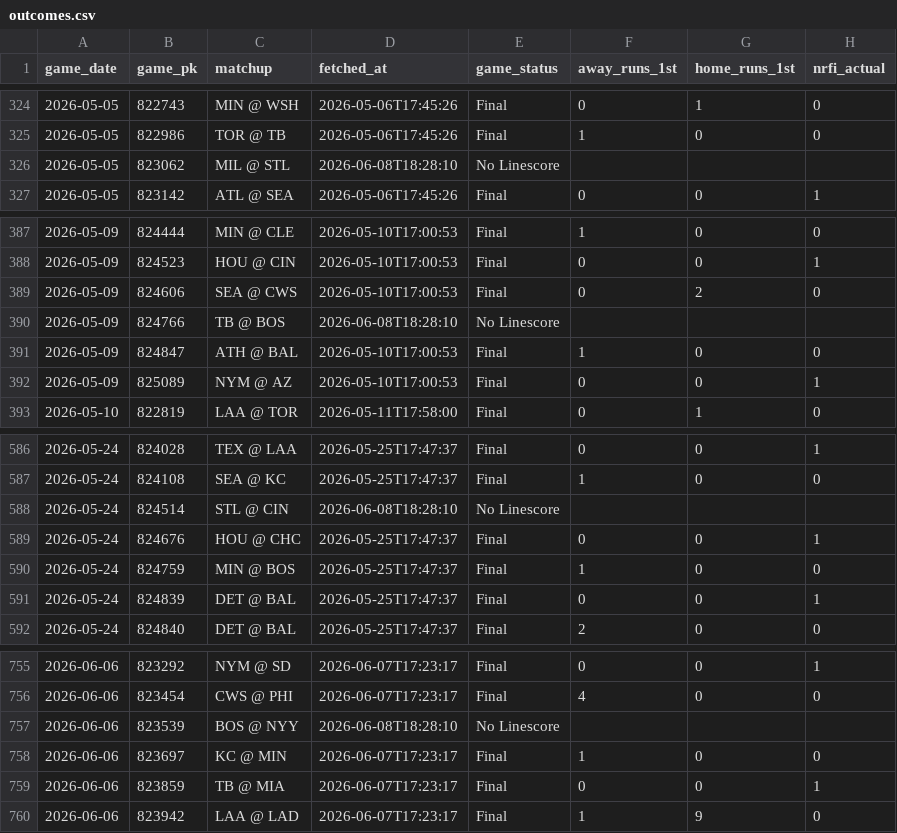
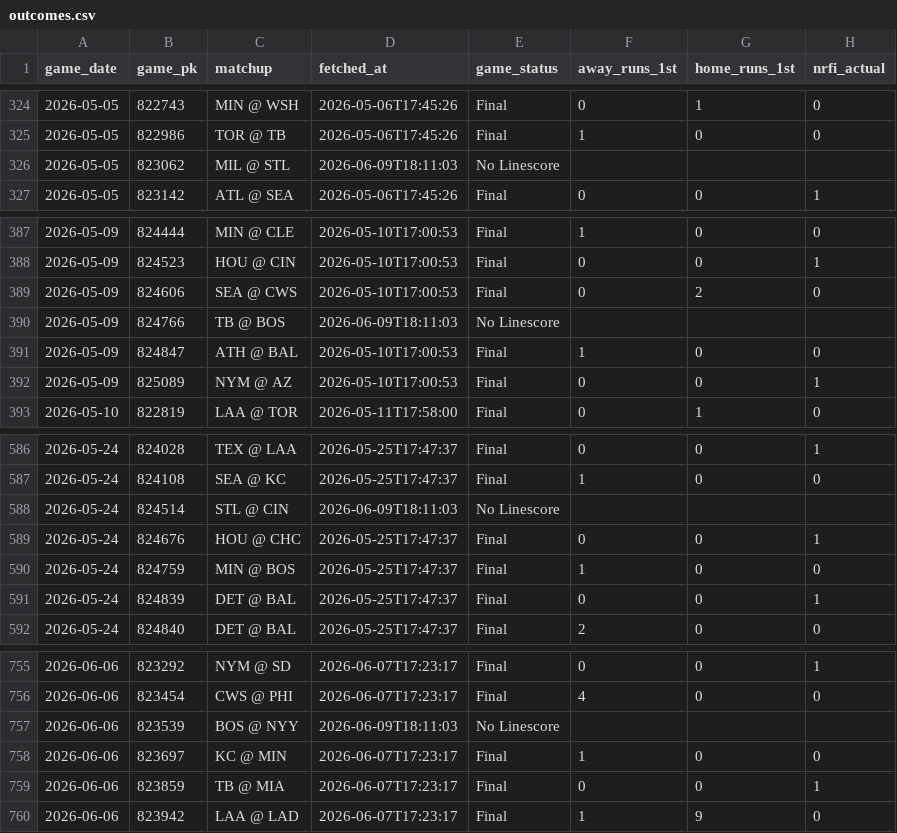
Before and after one commit to EvanOssege/NRFI, a CSV file: output/outcomes.csv, drawn as a sheet; only a part is shown, gaps mark what is left out; the diff covers the shown part only; the diff names each change by its address in the sheet, - before the commit and + after, or states it on an @@ line.

```diff
--- a/output/outcomes.csv
+++ b/output/outcomes.csv
-D326 (fetched_at): 2026-06-08T18:28:10
+D326 (fetched_at): 2026-06-09T18:11:03
-D390 (fetched_at): 2026-06-08T18:28:10
+D390 (fetched_at): 2026-06-09T18:11:03
-D588 (fetched_at): 2026-06-08T18:28:10
+D588 (fetched_at): 2026-06-09T18:11:03
-D757 (fetched_at): 2026-06-08T18:28:10
+D757 (fetched_at): 2026-06-09T18:11:03
```
Also changed, not shown: 15 added rows and 96 edited cells elsewhere in this file, output/predictions.csv, 5 other files.
